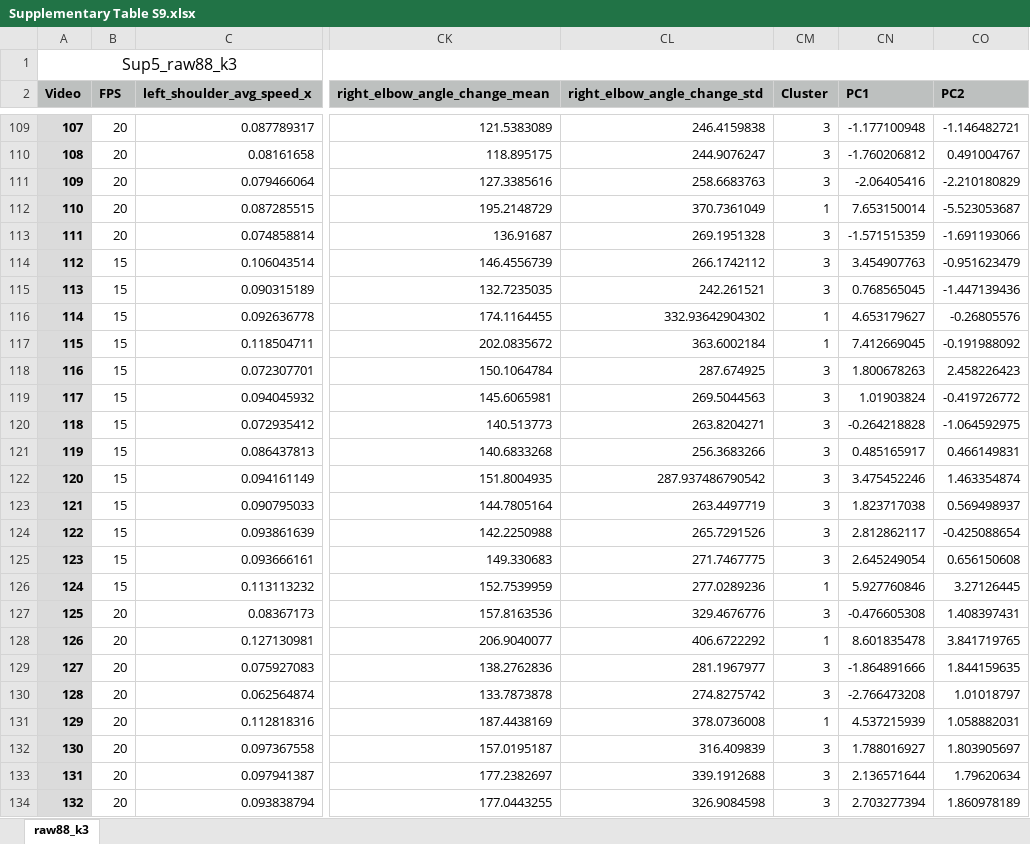
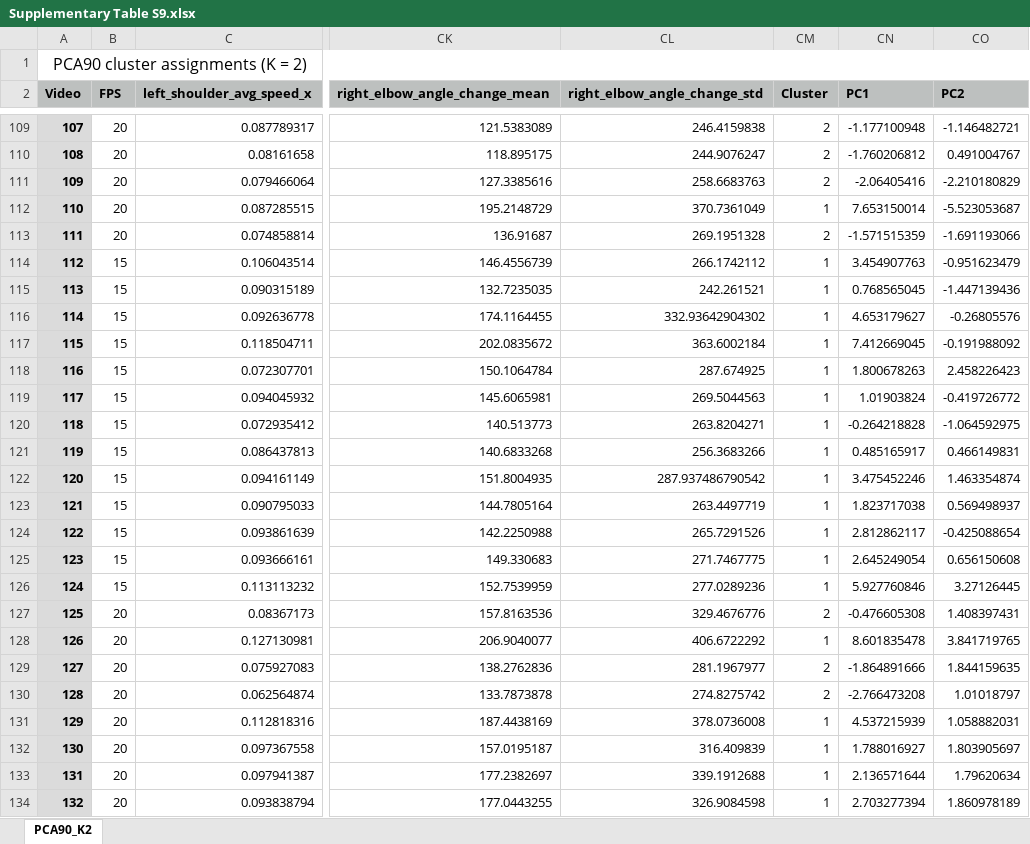
Before and after one commit to Ice-HL/SEWAbility-VRWCE, an Excel workbook: supplementary-material/Supplementary Table S9.xlsx, sheet PCA90_K2, drawn as a sheet; only a part is shown, gaps mark what is left out; values as stored, in another font and other column widths than the file's, no borders; the diff covers the shown part only; the diff names each change by its address in the sheet, - before the commit and + after, or states it on an @@ line.

```diff
--- a/supplementary-material/Supplementary Table S9.xlsx (sheet PCA90_K2)
+++ b/supplementary-material/Supplementary Table S9.xlsx (sheet PCA90_K2)
-sheet tab: raw88_k3
+sheet tab: PCA90_K2
-A1 (Video): Sup5_raw88_k3
+A1 (Video): PCA90 cluster assignments (K = 2)
-CM109:CM111 (Cluster): 3
+CM109:CM111 (Cluster): 2
-CM113 (Cluster): 3
+CM113 (Cluster): 2
-CM114:CM115 (Cluster): 3
+CM114:CM115 (Cluster): 1
-CM118:CM125 (Cluster): 3
+CM118:CM125 (Cluster): 1
-CM127 (Cluster): 3
+CM127 (Cluster): 2
-CM129:CM130 (Cluster): 3
+CM129:CM130 (Cluster): 2
-CM132:CM134 (Cluster): 3
+CM132:CM134 (Cluster): 1
```
Also changed, not shown: 87 edited cells elsewhere in this sheet, supplementary-material/Supplementary Table S15.xlsx, supplementary-material/Supplementary Table S16.xlsx, 27 other files.
